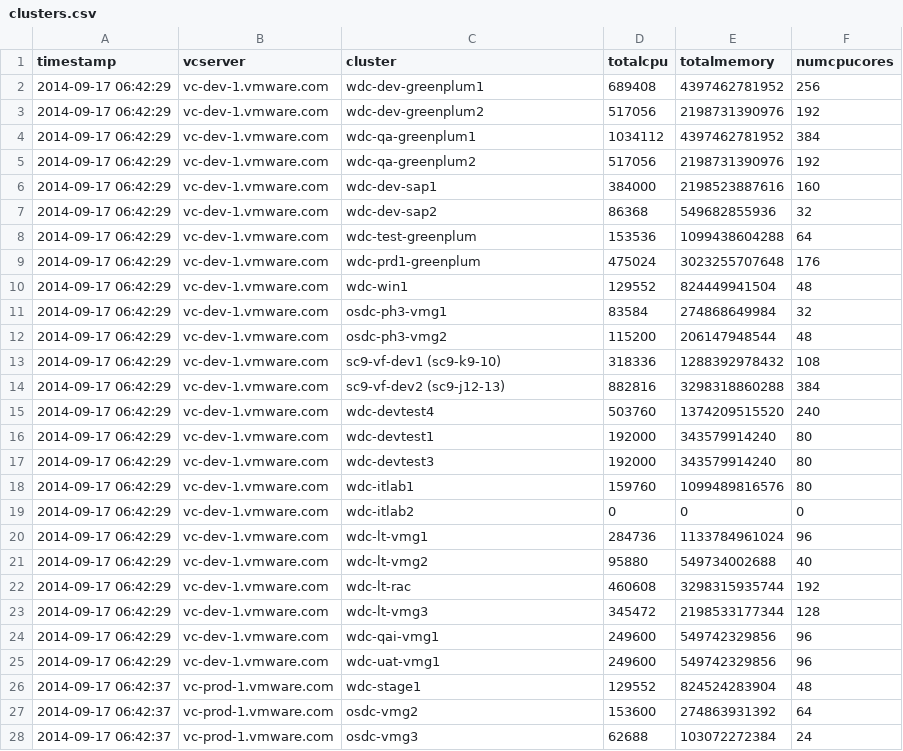
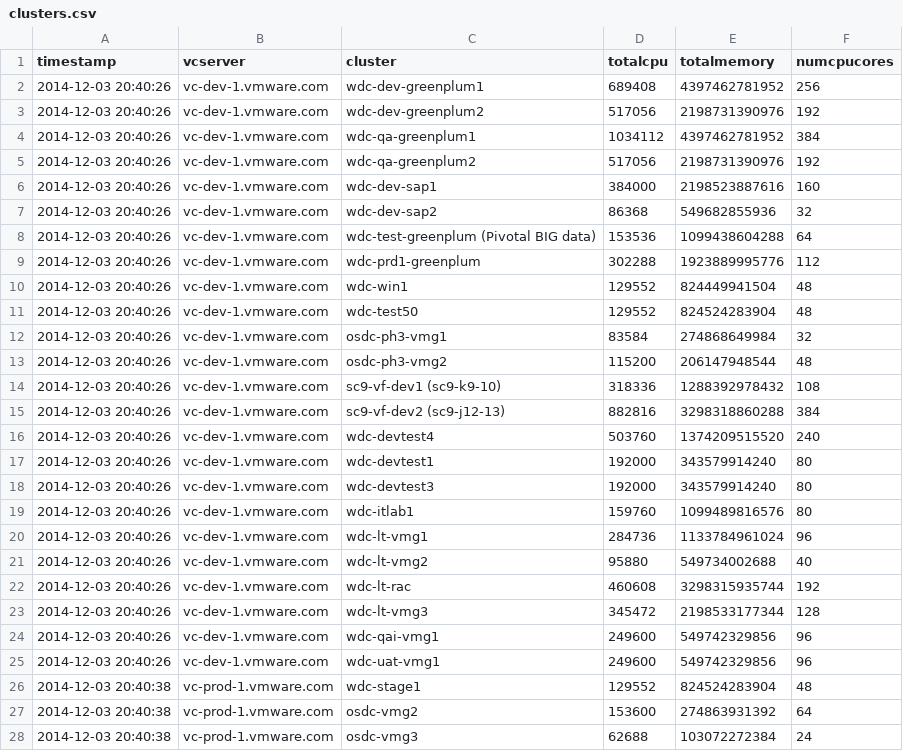
Before and after one commit to vijayajyothi/planning, a CSV file: csv_data/powercli/esx/clusters.csv, drawn as a sheet; only a part is shown; the diff covers the shown part only.

```diff
--- a/csv_data/powercli/esx/clusters.csv
+++ b/csv_data/powercli/esx/clusters.csv
@@ -1,28 +1,28 @@
 "timestamp","vcserver","cluster","totalcpu","totalmemory","numcpucores"
-"2014-09-17 06:42:29","vc-dev-1.vmware.com","wdc-dev-greenplum1","689408","4397462781952","256"
-"2014-09-17 06:42:29","vc-dev-1.vmware.com","wdc-dev-greenplum2","517056","2198731390976","192"
-"2014-09-17 06:42:29","vc-dev-1.vmware.com","wdc-qa-greenplum1","1034112","4397462781952","384"
-"2014-09-17 06:42:29","vc-dev-1.vmware.com","wdc-qa-greenplum2","517056","2198731390976","192"
-"2014-09-17 06:42:29","vc-dev-1.vmware.com","wdc-dev-sap1","384000","2198523887616","160"
-"2014-09-17 06:42:29","vc-dev-1.vmware.com","wdc-dev-sap2","86368","549682855936","32"
-"2014-09-17 06:42:29","vc-dev-1.vmware.com","wdc-test-greenplum","153536","1099438604288","64"
-"2014-09-17 06:42:29","vc-dev-1.vmware.com","wdc-prd1-greenplum","475024","3023255707648","176"
-"2014-09-17 06:42:29","vc-dev-1.vmware.com","wdc-win1","129552","824449941504","48"
-"2014-09-17 06:42:29","vc-dev-1.vmware.com","osdc-ph3-vmg1","83584","274868649984","32"
-"2014-09-17 06:42:29","vc-dev-1.vmware.com","osdc-ph3-vmg2","115200","206147948544","48"
-"2014-09-17 06:42:29","vc-dev-1.vmware.com","sc9-vf-dev1 (sc9-k9-10)","318336","1288392978432","108"
-"2014-09-17 06:42:29","vc-dev-1.vmware.com","sc9-vf-dev2 (sc9-j12-13)","882816","3298318860288","384"
-"2014-09-17 06:42:29","vc-dev-1.vmware.com","wdc-devtest4","503760","1374209515520","240"
-"2014-09-17 06:42:29","vc-dev-1.vmware.com","wdc-devtest1","192000","343579914240","80"
-"2014-09-17 06:42:29","vc-dev-1.vmware.com","wdc-devtest3","192000","343579914240","80"
-"2014-09-17 06:42:29","vc-dev-1.vmware.com","wdc-itlab1","159760","1099489816576","80"
-"2014-09-17 06:42:29","vc-dev-1.vmware.com","wdc-itlab2","0","0","0"
-"2014-09-17 06:42:29","vc-dev-1.vmware.com","wdc-lt-vmg1","284736","1133784961024","96"
-"2014-09-17 06:42:29","vc-dev-1.vmware.com","wdc-lt-vmg2","95880","549734002688","40"
-"2014-09-17 06:42:29","vc-dev-1.vmware.com","wdc-lt-rac","460608","3298315935744","192"
-"2014-09-17 06:42:29","vc-dev-1.vmware.com","wdc-lt-vmg3","345472","2198533177344","128"
-"2014-09-17 06:42:29","vc-dev-1.vmware.com","wdc-qai-vmg1","249600","549742329856","96"
-"2014-09-17 06:42:29","vc-dev-1.vmware.com","wdc-uat-vmg1","249600","549742329856","96"
-"2014-09-17 06:42:37","vc-prod-1.vmware.com","wdc-stage1","129552","824524283904","48"
-"2014-09-17 06:42:37","vc-prod-1.vmware.com","osdc-vmg2","153600","274863931392","64"
-"2014-09-17 06:42:37","vc-prod-1.vmware.com","osdc-vmg3","62688","103072272384","24"
+"2014-12-03 20:40:26","vc-dev-1.vmware.com","wdc-dev-greenplum1","689408","4397462781952","256"
+"2014-12-03 20:40:26","vc-dev-1.vmware.com","wdc-dev-greenplum2","517056","2198731390976","192"
+"2014-12-03 20:40:26","vc-dev-1.vmware.com","wdc-qa-greenplum1","1034112","4397462781952","384"
+"2014-12-03 20:40:26","vc-dev-1.vmware.com","wdc-qa-greenplum2","517056","2198731390976","192"
+"2014-12-03 20:40:26","vc-dev-1.vmware.com","wdc-dev-sap1","384000","2198523887616","160"
+"2014-12-03 20:40:26","vc-dev-1.vmware.com","wdc-dev-sap2","86368","549682855936","32"
+"2014-12-03 20:40:26","vc-dev-1.vmware.com","wdc-test-greenplum (Pivotal BIG data)","153536","1099438604288","64"
+"2014-12-03 20:40:26","vc-dev-1.vmware.com","wdc-prd1-greenplum","302288","1923889995776","112"
+"2014-12-03 20:40:26","vc-dev-1.vmware.com","wdc-win1","129552","824449941504","48"
+"2014-12-03 20:40:26","vc-dev-1.vmware.com","wdc-test50","129552","824524283904","48"
+"2014-12-03 20:40:26","vc-dev-1.vmware.com","osdc-ph3-vmg1","83584","274868649984","32"
+"2014-12-03 20:40:26","vc-dev-1.vmware.com","osdc-ph3-vmg2","115200","206147948544","48"
+"2014-12-03 20:40:26","vc-dev-1.vmware.com","sc9-vf-dev1 (sc9-k9-10)","318336","1288392978432","108"
+"2014-12-03 20:40:26","vc-dev-1.vmware.com","sc9-vf-dev2 (sc9-j12-13)","882816","3298318860288","384"
+"2014-12-03 20:40:26","vc-dev-1.vmware.com","wdc-devtest4","503760","1374209515520","240"
+"2014-12-03 20:40:26","vc-dev-1.vmware.com","wdc-devtest1","192000","343579914240","80"
+"2014-12-03 20:40:26","vc-dev-1.vmware.com","wdc-devtest3","192000","343579914240","80"
+"2014-12-03 20:40:26","vc-dev-1.vmware.com","wdc-itlab1","159760","1099489816576","80"
+"2014-12-03 20:40:26","vc-dev-1.vmware.com","wdc-lt-vmg1","284736","1133784961024","96"
+"2014-12-03 20:40:26","vc-dev-1.vmware.com","wdc-lt-vmg2","95880","549734002688","40"
+"2014-12-03 20:40:26","vc-dev-1.vmware.com","wdc-lt-rac","460608","3298315935744","192"
+"2014-12-03 20:40:26","vc-dev-1.vmware.com","wdc-lt-vmg3","345472","2198533177344","128"
+"2014-12-03 20:40:26","vc-dev-1.vmware.com","wdc-qai-vmg1","249600","549742329856","96"
+"2014-12-03 20:40:26","vc-dev-1.vmware.com","wdc-uat-vmg1","249600","549742329856","96"
+"2014-12-03 20:40:38","vc-prod-1.vmware.com","wdc-stage1","129552","824524283904","48"
+"2014-12-03 20:40:38","vc-prod-1.vmware.com","osdc-vmg2","153600","274863931392","64"
+"2014-12-03 20:40:38","vc-prod-1.vmware.com","osdc-vmg3","62688","103072272384","24"
```
Also changed, not shown: 5 added rows, 2 removed rows and 41 edited cells elsewhere in this file, csv_data/f5/f5.csv, csv_data/powercli/esx/datacenters.csv, 21 other files.
